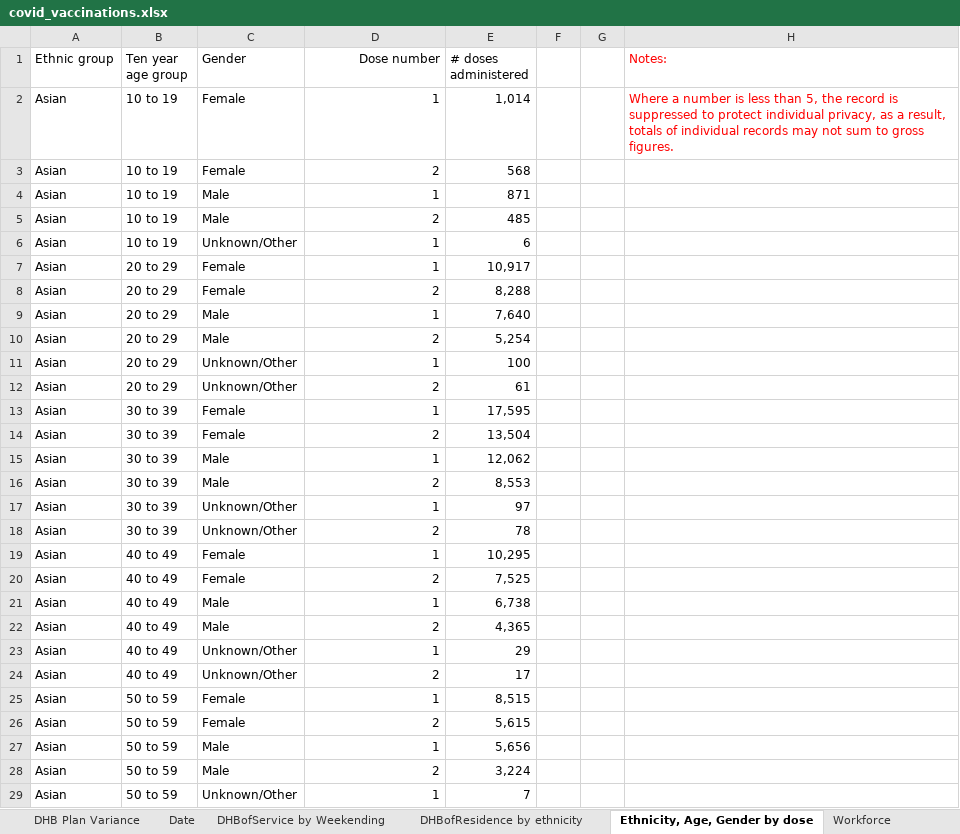
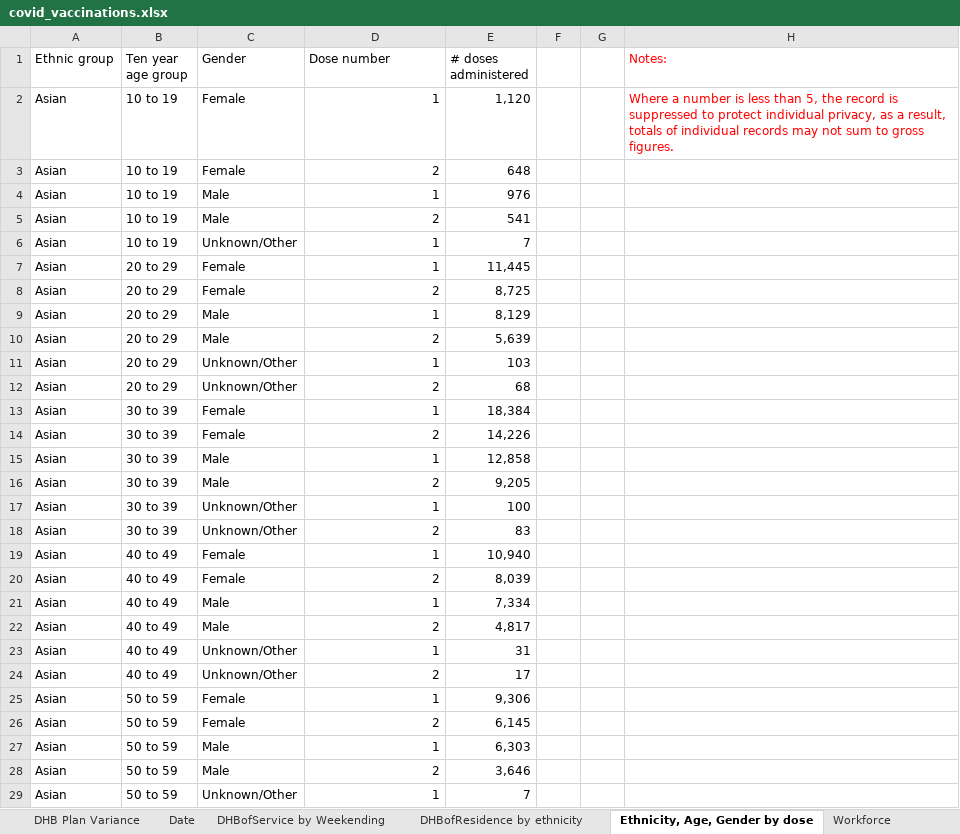
Before and after one commit to Mike-Honey/covid-19-nz-vaccinations, an Excel workbook: covid_vaccinations.xlsx, sheet Ethnicity, Age, Gender by dose, drawn as a sheet; only a part is shown; values as stored, in another font and other column widths than the file's, no borders; the diff covers the shown part only; the diff names each change by its address in the sheet, - before the commit and + after, or states it on an @@ line.

```diff
--- a/covid_vaccinations.xlsx (sheet Ethnicity, Age, Gender by dose)
+++ b/covid_vaccinations.xlsx (sheet Ethnicity, Age, Gender by dose)
-D1 alignment: right
+D1 alignment: left
-E2 (# doses administered): 1,014
+E2 (# doses administered): 1,120
-E3 (# doses administered): 568
+E3 (# doses administered): 648
-E4 (# doses administered): 871
+E4 (# doses administered): 976
-E5 (# doses administered): 485
+E5 (# doses administered): 541
-E6 (# doses administered): 6
+E6 (# doses administered): 7
-E7 (# doses administered): 10,917
+E7 (# doses administered): 11,445
-E8 (# doses administered): 8,288
+E8 (# doses administered): 8,725
-E9 (# doses administered): 7,640
+E9 (# doses administered): 8,129
-E10 (# doses administered): 5,254
+E10 (# doses administered): 5,639
-E11 (# doses administered): 100
+E11 (# doses administered): 103
-E12 (# doses administered): 61
+E12 (# doses administered): 68
-E13 (# doses administered): 17,595
+E13 (# doses administered): 18,384
-E14 (# doses administered): 13,504
+E14 (# doses administered): 14,226
-E15 (# doses administered): 12,062
+E15 (# doses administered): 12,858
-E16 (# doses administered): 8,553
+E16 (# doses administered): 9,205
-E17 (# doses administered): 97
+E17 (# doses administered): 100
-E18 (# doses administered): 78
+E18 (# doses administered): 83
-E19 (# doses administered): 10,295
+E19 (# doses administered): 10,940
-E20 (# doses administered): 7,525
+E20 (# doses administered): 8,039
-E21 (# doses administered): 6,738
+E21 (# doses administered): 7,334
-E22 (# doses administered): 4,365
+E22 (# doses administered): 4,817
-E23 (# doses administered): 29
+E23 (# doses administered): 31
-E25 (# doses administered): 8,515
+E25 (# doses administered): 9,306
-E26 (# doses administered): 5,615
+E26 (# doses administered): 6,145
-E27 (# doses administered): 5,656
+E27 (# doses administered): 6,303
-E28 (# doses administered): 3,224
+E28 (# doses administered): 3,646
```
Also changed, not shown: 1 removed row and 180 edited cells elsewhere in this sheet, sheet Group by DHBOfService, sheet DHB Plan Variance, sheet DHBofService by Weekending, sheet DHBofResidence by ethnicity, sheet Date, sheet Cumulative, 3 more sheets, other sheet tabs, 2 other files.
